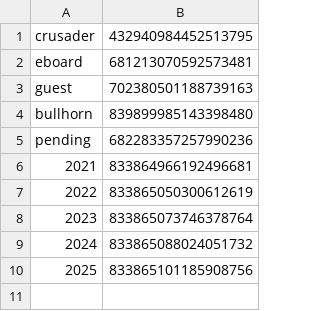
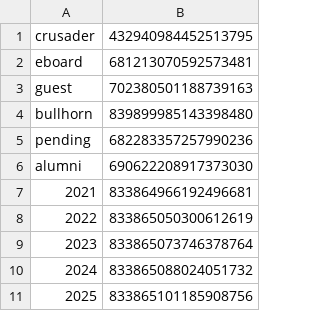
Before and after one commit to PizzaWaffle123/Iggy-Py, a CSV file: csv/roles.csv, drawn as a sheet; the diff names each change by its address in the sheet, - before the commit and + after, or states it on an @@ line.

Commit message:
Adds listing for Alumni role

```diff
--- a/csv/roles.csv
+++ b/csv/roles.csv
+row 6: alumni | 690622208917373030
```
